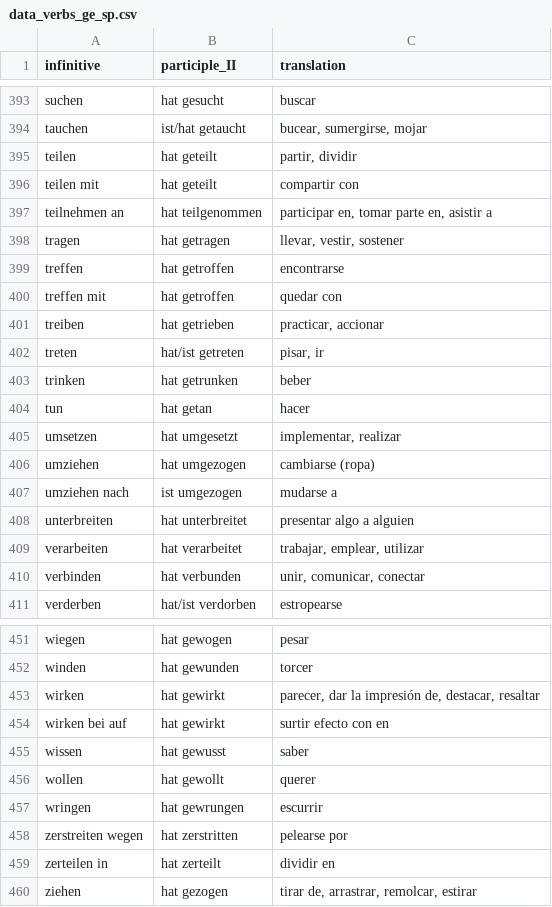
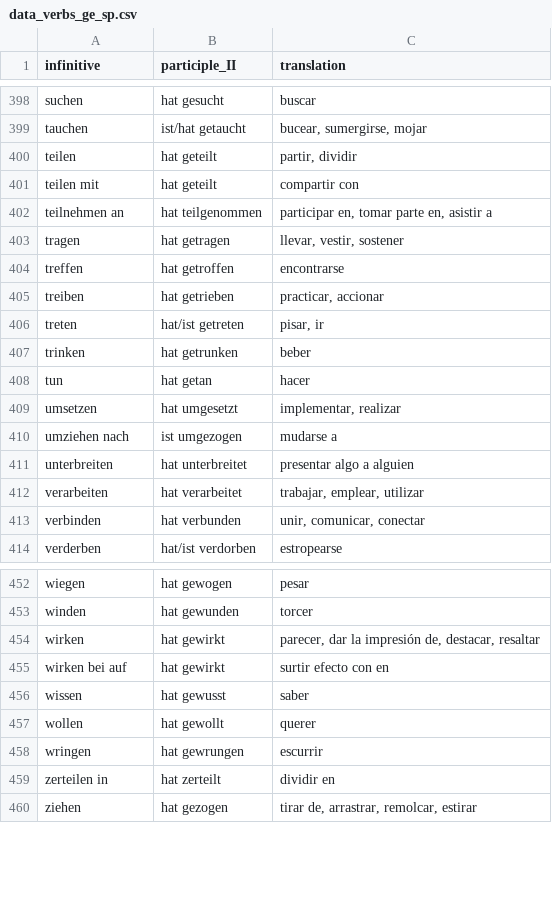
Before and after one commit to kaluzap/word-genders, a CSV file: data/data_verbs_ge_sp.csv, drawn as a sheet; only a part is shown, gaps mark what is left out; the diff covers the shown part only.

```diff
--- a/data/data_verbs_ge_sp.csv
+++ b/data/data_verbs_ge_sp.csv
@@ -399,3 +404,2 @@
 "treffen","hat getroffen","encontrarse"
-"treffen mit","hat getroffen","quedar con"
 "treiben","hat getrieben","practicar, accionar"
@@ -405,3 +409,2 @@
 "umsetzen","hat umgesetzt","implementar, realizar"
-"umziehen","hat umgezogen","cambiarse (ropa)"
 "umziehen nach","ist umgezogen","mudarse a"
@@ -457,3 +458,2 @@
 "wringen","hat gewrungen","escurrir"
-"zerstreiten wegen","hat zerstritten","pelearse por"
 "zerteilen in","hat zerteilt","dividir en"
```
Also changed, not shown: 13 added rows and 10 removed rows elsewhere in this file.
